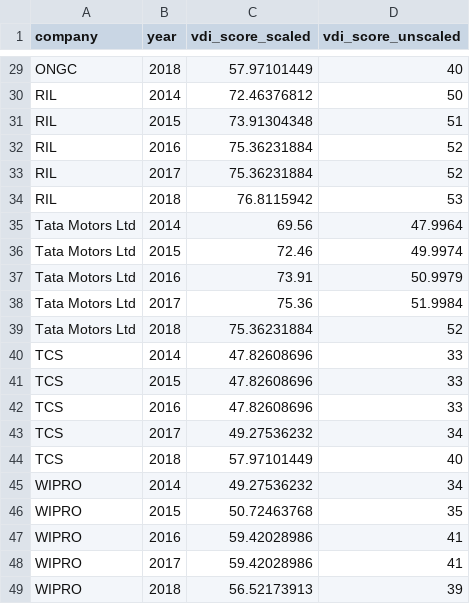
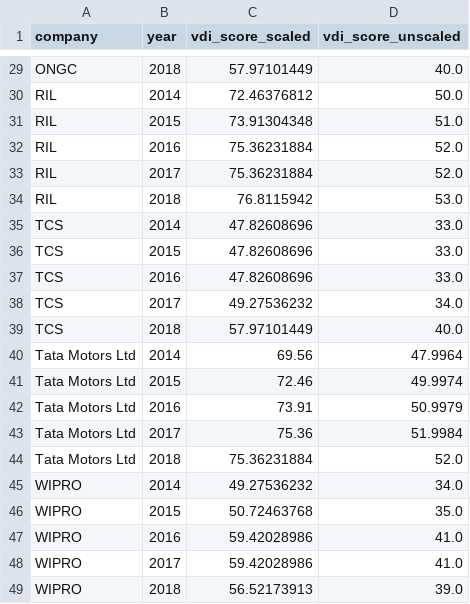
Before and after one commit to knightofcookies/annual-report-analysis, a CSV file: csv/vdi_scores_manual.csv, drawn as a sheet; only a part is shown, gaps mark what is left out; removed rows and columns are numbered as before the commit, all else as after; the diff covers the shown part only; the diff names each change by its address in the sheet, - before the commit and + after, or states it on an @@ line.

```diff
--- a/csv/vdi_scores_manual.csv
+++ b/csv/vdi_scores_manual.csv
-D29 (vdi_score_unscaled): 40
+D29 (vdi_score_unscaled): 40.0
-D30 (vdi_score_unscaled): 50
+D30 (vdi_score_unscaled): 50.0
-D31 (vdi_score_unscaled): 51
+D31 (vdi_score_unscaled): 51.0
-D32:D33 (vdi_score_unscaled): 52
+D32:D33 (vdi_score_unscaled): 52.0
-D34 (vdi_score_unscaled): 53
+D34 (vdi_score_unscaled): 53.0
+row 35: TCS | 2014 | 47.82608696 | 33.0
+row 36: TCS | 2015 | 47.82608696 | 33.0
+row 37: TCS | 2016 | 47.82608696 | 33.0
+row 38: TCS | 2017 | 49.27536232 | 34.0
+row 39: TCS | 2018 | 57.97101449 | 40.0
-D44 (vdi_score_unscaled): 52
+D44 (vdi_score_unscaled): 52.0
-row 40: TCS | 2014 | 47.82608696 | 33
-row 41: TCS | 2015 | 47.82608696 | 33
-row 42: TCS | 2016 | 47.82608696 | 33
-row 43: TCS | 2017 | 49.27536232 | 34
-row 44: TCS | 2018 | 57.97101449 | 40
-D45 (vdi_score_unscaled): 34
+D45 (vdi_score_unscaled): 34.0
-D46 (vdi_score_unscaled): 35
+D46 (vdi_score_unscaled): 35.0
-D47:D48 (vdi_score_unscaled): 41
+D47:D48 (vdi_score_unscaled): 41.0
-D49 (vdi_score_unscaled): 39
+D49 (vdi_score_unscaled): 39.0
```
Also changed, not shown: 5 added rows, 5 removed rows and 19 edited cells elsewhere in this file, 3 other files.
